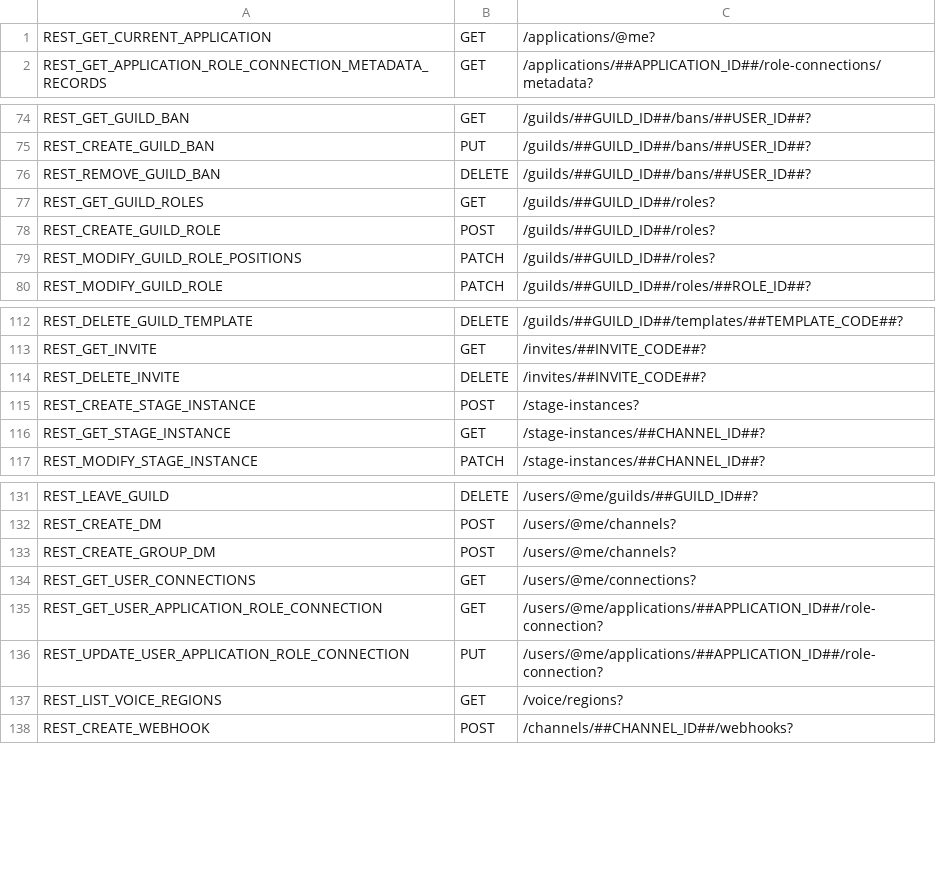
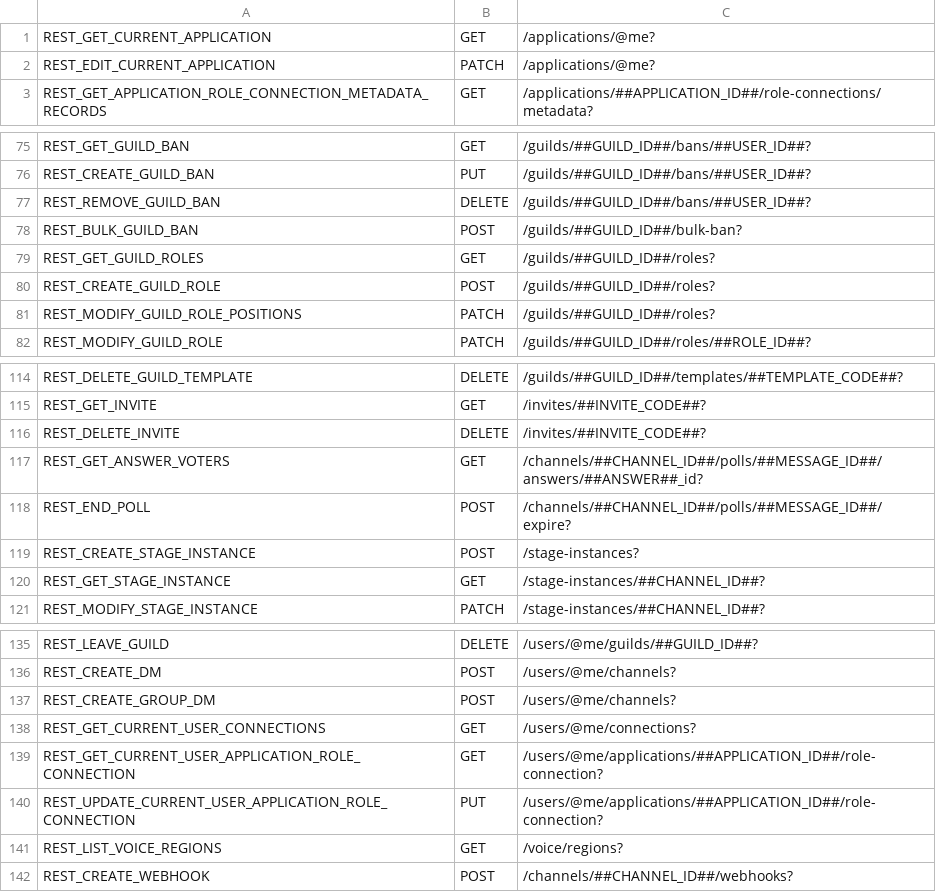
Before and after one commit to Eurobertics/Nebucord, a CSV file: src/REST/Base/restrequestlist.csv, drawn as a sheet; only a part is shown, gaps mark what is left out.

Commit message:
Updated REST API list with the latest changes.

```diff
--- a/src/REST/Base/restrequestlist.csv
+++ b/src/REST/Base/restrequestlist.csv
@@ -1,2 +1,3 @@
 REST_GET_CURRENT_APPLICATION;GET;/applications/@me?
+REST_EDIT_CURRENT_APPLICATION;PATCH;/applications/@me?
 REST_GET_APPLICATION_ROLE_CONNECTION_METADATA_RECORDS;GET;/applications/##APPLICATION_ID##/role-connections/metadata?
@@ -76,2 +77,3 @@ REST_CREATE_GUILD_BAN;PUT;/guilds/##GUILD_ID##/bans/##USER_ID##?
 REST_REMOVE_GUILD_BAN;DELETE;/guilds/##GUILD_ID##/bans/##USER_ID##?
+REST_BULK_GUILD_BAN;POST;/guilds/##GUILD_ID##/bulk-ban?
 REST_GET_GUILD_ROLES;GET;/guilds/##GUILD_ID##/roles?
@@ -114,2 +116,4 @@ REST_GET_INVITE;GET;/invites/##INVITE_CODE##?
 REST_DELETE_INVITE;DELETE;/invites/##INVITE_CODE##?
+REST_GET_ANSWER_VOTERS;GET;/channels/##CHANNEL_ID##/polls/##MESSAGE_ID##/answers/##ANSWER##_id?
+REST_END_POLL;POST;/channels/##CHANNEL_ID##/polls/##MESSAGE_ID##/expire?
 REST_CREATE_STAGE_INSTANCE;POST;/stage-instances?
@@ -133,5 +137,5 @@ REST_CREATE_DM;POST;/users/@me/channels?
 REST_CREATE_GROUP_DM;POST;/users/@me/channels?
-REST_GET_USER_CONNECTIONS;GET;/users/@me/connections?
-REST_GET_USER_APPLICATION_ROLE_CONNECTION;GET;/users/@me/applications/##APPLICATION_ID##/role-connection?
-REST_UPDATE_USER_APPLICATION_ROLE_CONNECTION;PUT;/users/@me/applications/##APPLICATION_ID##/role-connection?
+REST_GET_CURRENT_USER_CONNECTIONS;GET;/users/@me/connections?
+REST_GET_CURRENT_USER_APPLICATION_ROLE_CONNECTION;GET;/users/@me/applications/##APPLICATION_ID##/role-connection?
+REST_UPDATE_CURRENT_USER_APPLICATION_ROLE_CONNECTION;PUT;/users/@me/applications/##APPLICATION_ID##/role-connection?
 REST_LIST_VOICE_REGIONS;GET;/voice/regions?
```
Also changed, not shown: 1 other file.
